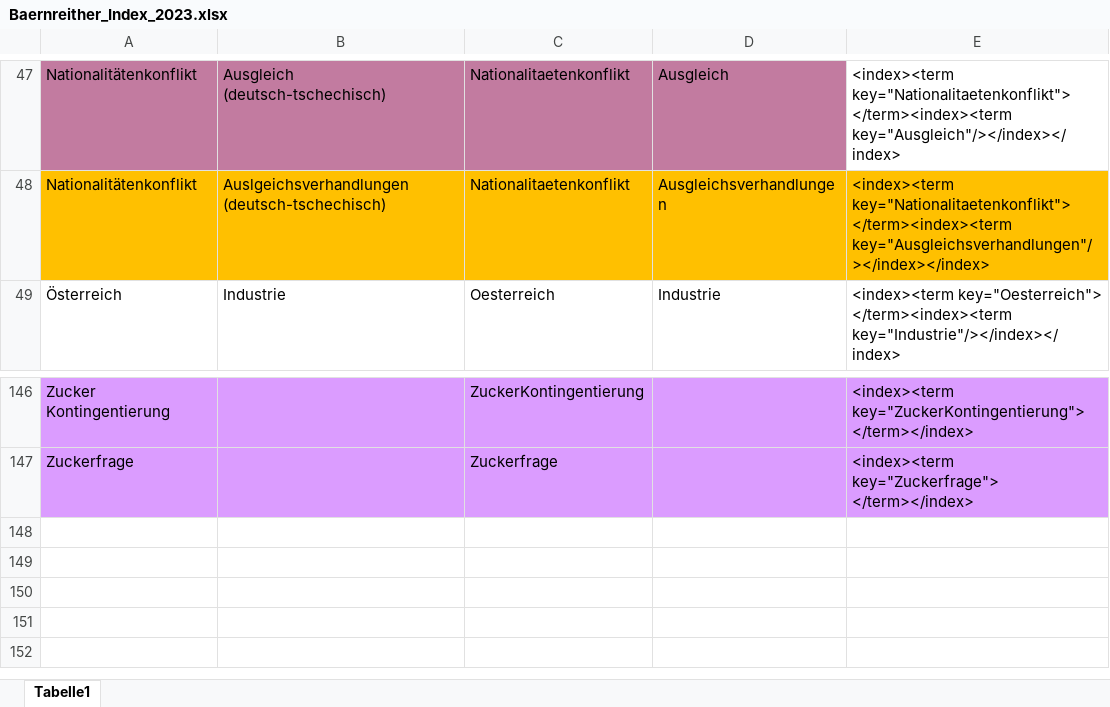
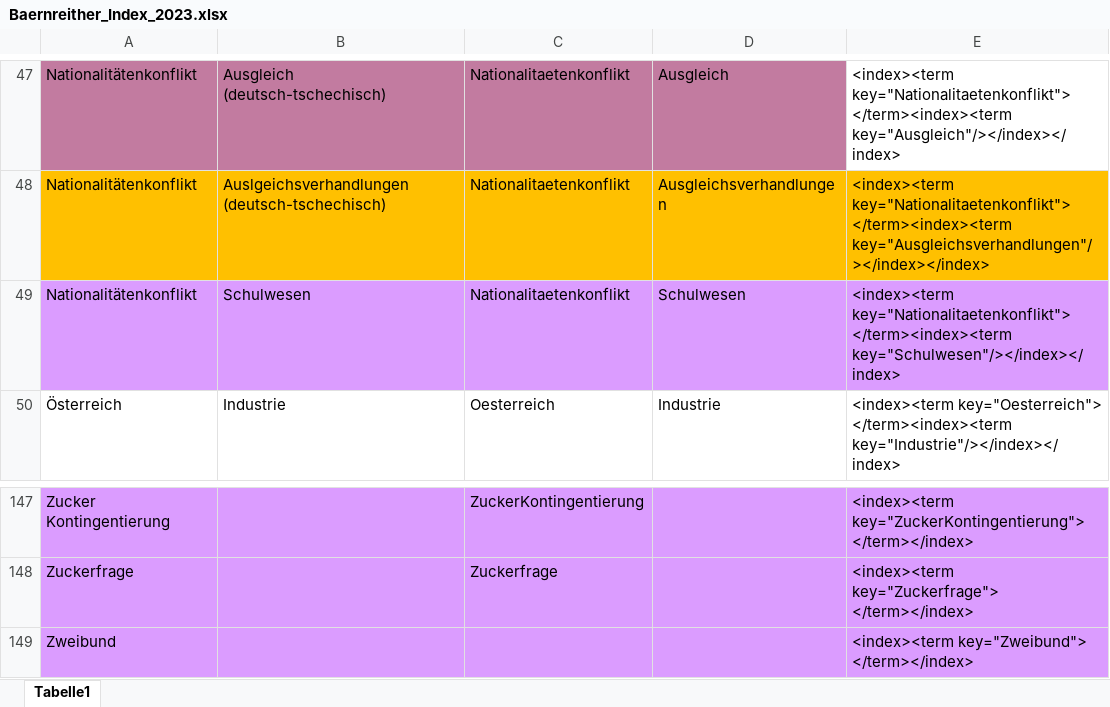
Before and after one commit to KfNGOe/baernreither-data, an Excel workbook: data/xlsx/Baernreither_Index_2023.xlsx, sheet Tabelle1, drawn as a sheet; only a part is shown, gaps mark what is left out; values as stored, in another font and other column widths than the file's, no borders; the diff names each change by its address in the sheet, - before the commit and + after, or states it on an @@ line.

Commit message:
Update Baernreither_Index_2023.xlsx

```diff
--- a/data/xlsx/Baernreither_Index_2023.xlsx (sheet Tabelle1)
+++ b/data/xlsx/Baernreither_Index_2023.xlsx (sheet Tabelle1)
+row 49: Nationalitätenkonflikt | Schulwesen | Nationalitaetenkonflikt | Schulwesen | <index><term key="Nationalitaetenkonflikt"> </term><index><term key="Schulwesen"/></index></index>
+row 149: Zweibund |  |  |  | <index><term key="Zweibund"> </term></index>
```
